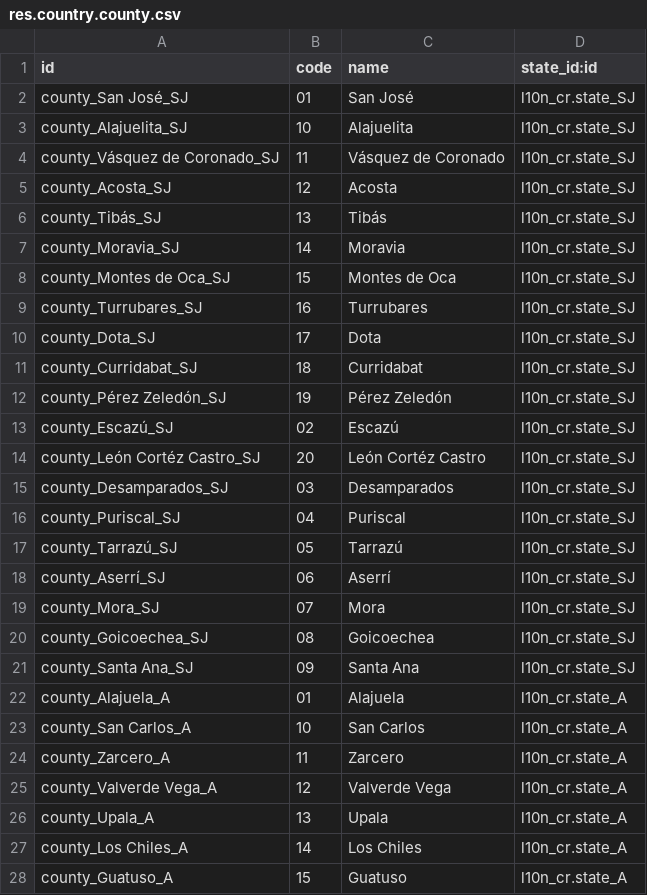
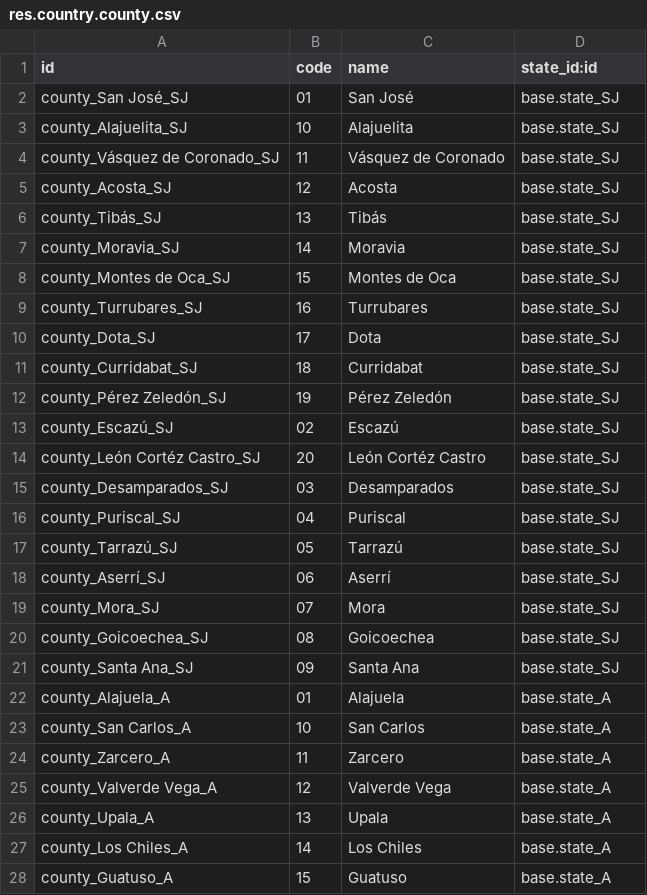
Before and after one commit to odoocr/l10n_cr_country_codes, a CSV file: data/res.country.county.csv, drawn as a sheet; only a part is shown; the diff covers the shown part only.

```diff
--- a/data/res.country.county.csv
+++ b/data/res.country.county.csv
@@ -1,28 +1,28 @@
 id,code,name,state_id:id
-county_San José_SJ,01,San José,l10n_cr.state_SJ
-county_Alajuelita_SJ,10,Alajuelita,l10n_cr.state_SJ
-county_Vásquez de Coronado_SJ,11,Vásquez de Coronado,l10n_cr.state_SJ
-county_Acosta_SJ,12,Acosta,l10n_cr.state_SJ
-county_Tibás_SJ,13,Tibás,l10n_cr.state_SJ
-county_Moravia_SJ,14,Moravia,l10n_cr.state_SJ
-county_Montes de Oca_SJ,15,Montes de Oca,l10n_cr.state_SJ
-county_Turrubares_SJ,16,Turrubares,l10n_cr.state_SJ
-county_Dota_SJ,17,Dota,l10n_cr.state_SJ
-county_Curridabat_SJ,18,Curridabat,l10n_cr.state_SJ
-county_Pérez Zeledón_SJ,19,Pérez Zeledón,l10n_cr.state_SJ
-county_Escazú_SJ,02,Escazú,l10n_cr.state_SJ
-county_León Cortéz Castro_SJ,20,León Cortéz Castro,l10n_cr.state_SJ
-county_Desamparados_SJ,03,Desamparados,l10n_cr.state_SJ
-county_Puriscal_SJ,04,Puriscal,l10n_cr.state_SJ
-county_Tarrazú_SJ,05,Tarrazú,l10n_cr.state_SJ
-county_Aserrí_SJ,06,Aserrí,l10n_cr.state_SJ
-county_Mora_SJ,07,Mora,l10n_cr.state_SJ
-county_Goicoechea_SJ,08,Goicoechea,l10n_cr.state_SJ
-county_Santa Ana_SJ,09,Santa Ana,l10n_cr.state_SJ
-county_Alajuela_A,01,Alajuela,l10n_cr.state_A
-county_San Carlos_A,10,San Carlos,l10n_cr.state_A
-county_Zarcero_A,11,Zarcero,l10n_cr.state_A
-county_Valverde Vega_A,12,Valverde Vega,l10n_cr.state_A
-county_Upala_A,13,Upala,l10n_cr.state_A
-county_Los Chiles_A,14,Los Chiles,l10n_cr.state_A
-county_Guatuso_A,15,Guatuso,l10n_cr.state_A
+county_San José_SJ,01,San José,base.state_SJ
+county_Alajuelita_SJ,10,Alajuelita,base.state_SJ
+county_Vásquez de Coronado_SJ,11,Vásquez de Coronado,base.state_SJ
+county_Acosta_SJ,12,Acosta,base.state_SJ
+county_Tibás_SJ,13,Tibás,base.state_SJ
+county_Moravia_SJ,14,Moravia,base.state_SJ
+county_Montes de Oca_SJ,15,Montes de Oca,base.state_SJ
+county_Turrubares_SJ,16,Turrubares,base.state_SJ
+county_Dota_SJ,17,Dota,base.state_SJ
+county_Curridabat_SJ,18,Curridabat,base.state_SJ
+county_Pérez Zeledón_SJ,19,Pérez Zeledón,base.state_SJ
+county_Escazú_SJ,02,Escazú,base.state_SJ
+county_León Cortéz Castro_SJ,20,León Cortéz Castro,base.state_SJ
+county_Desamparados_SJ,03,Desamparados,base.state_SJ
+county_Puriscal_SJ,04,Puriscal,base.state_SJ
+county_Tarrazú_SJ,05,Tarrazú,base.state_SJ
+county_Aserrí_SJ,06,Aserrí,base.state_SJ
+county_Mora_SJ,07,Mora,base.state_SJ
+county_Goicoechea_SJ,08,Goicoechea,base.state_SJ
+county_Santa Ana_SJ,09,Santa Ana,base.state_SJ
+county_Alajuela_A,01,Alajuela,base.state_A
+county_San Carlos_A,10,San Carlos,base.state_A
+county_Zarcero_A,11,Zarcero,base.state_A
+county_Valverde Vega_A,12,Valverde Vega,base.state_A
+county_Upala_A,13,Upala,base.state_A
+county_Los Chiles_A,14,Los Chiles,base.state_A
+county_Guatuso_A,15,Guatuso,base.state_A
```
Also changed, not shown: 54 edited cells elsewhere in this file, 3 other files.
